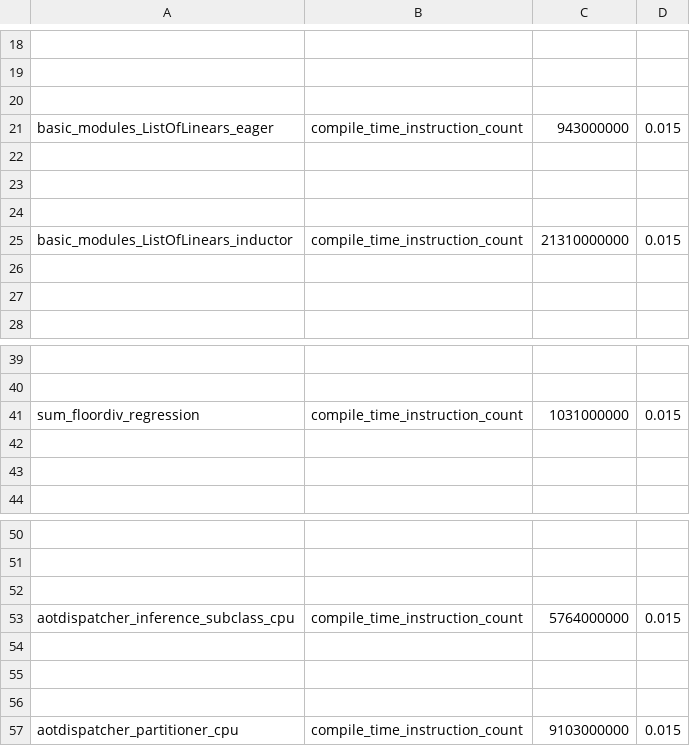
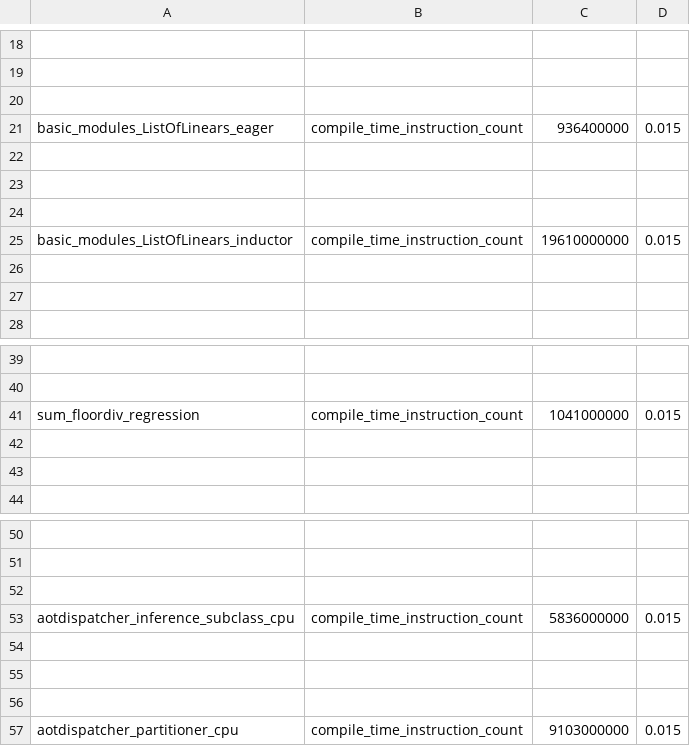
Before and after one commit to wyatttml/pytorch, a CSV file: benchmarks/dynamo/pr_time_benchmarks/expected_results.csv, drawn as a sheet; only a part is shown, gaps mark what is left out; the diff names each change by its address in the sheet, - before the commit and + after, or states it on an @@ line.

```diff
--- a/benchmarks/dynamo/pr_time_benchmarks/expected_results.csv
+++ b/benchmarks/dynamo/pr_time_benchmarks/expected_results.csv
-C21: 943000000
+C21: 936400000
-C25: 21310000000
+C25: 19610000000
-C41: 1031000000
+C41: 1041000000
-C53: 5764000000
+C53: 5836000000
```
Also changed, not shown: 2 other files.
